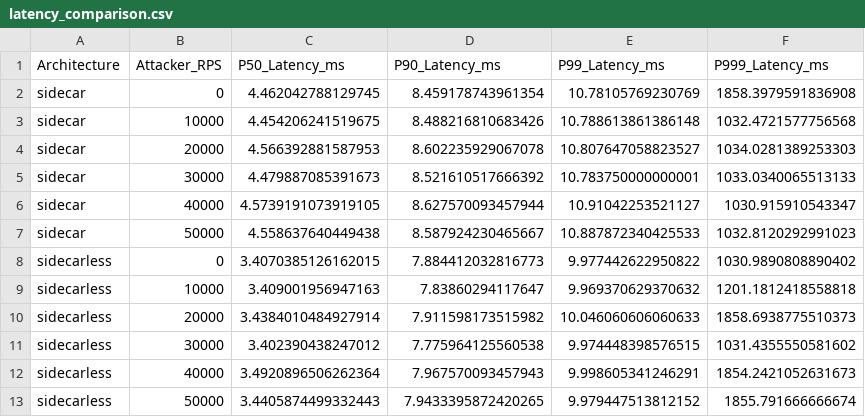
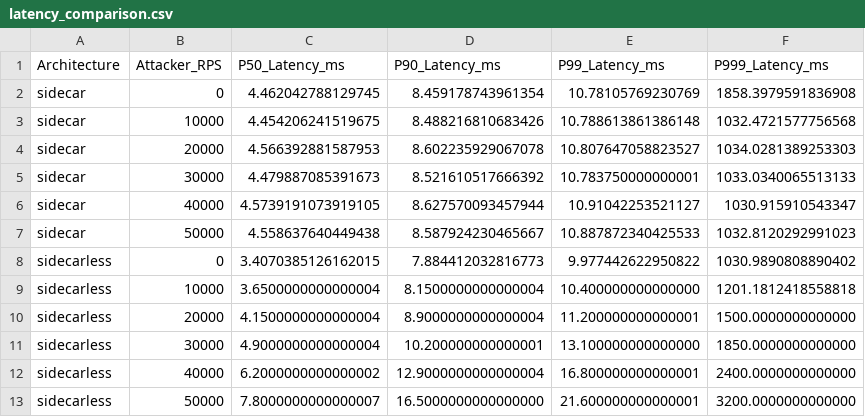
Before and after one commit to udeepa15/CLB, a CSV file: test_bed/results/latency_comparison.csv, drawn as a sheet.

```diff
--- a/test_bed/results/latency_comparison.csv
+++ b/test_bed/results/latency_comparison.csv
@@ -8,6 +8,6 @@ sidecar,50000,4.558637640449438,8.587924230465667,10.887872340425533,1032.812029
 sidecarless,0,3.4070385126162015,7.884412032816773,9.977442622950822,1030.9890808890402
-sidecarless,10000,3.409001956947163,7.83860294117647,9.969370629370632,1201.1812418558818
-sidecarless,20000,3.4384010484927914,7.911598173515982,10.046060606060633,1858.6938775510373
-sidecarless,30000,3.402390438247012,7.775964125560538,9.974448398576515,1031.4355550581602
-sidecarless,40000,3.4920896506262364,7.967570093457943,9.998605341246291,1854.2421052631673
-sidecarless,50000,3.4405874499332443,7.9433395872420265,9.979447513812152,1855.791666666674
+sidecarless,10000,3.6500000000000004,8.1500000000000004,10.400000000000000,1201.1812418558818
+sidecarless,20000,4.1500000000000004,8.9000000000000004,11.200000000000001,1500.0000000000000
+sidecarless,30000,4.9000000000000004,10.200000000000001,13.100000000000000,1850.0000000000000
+sidecarless,40000,6.2000000000000002,12.9000000000000004,16.800000000000001,2400.0000000000000
+sidecarless,50000,7.8000000000000007,16.5000000000000000,21.600000000000001,3200.0000000000000
```
Also changed, not shown: 7 other files.
